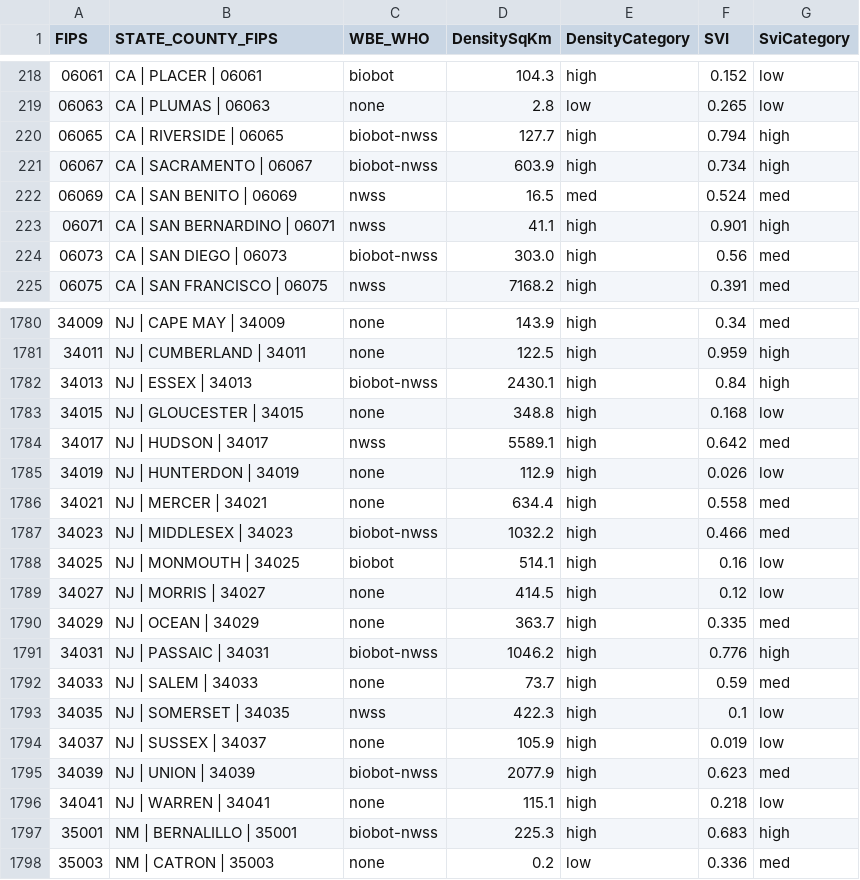
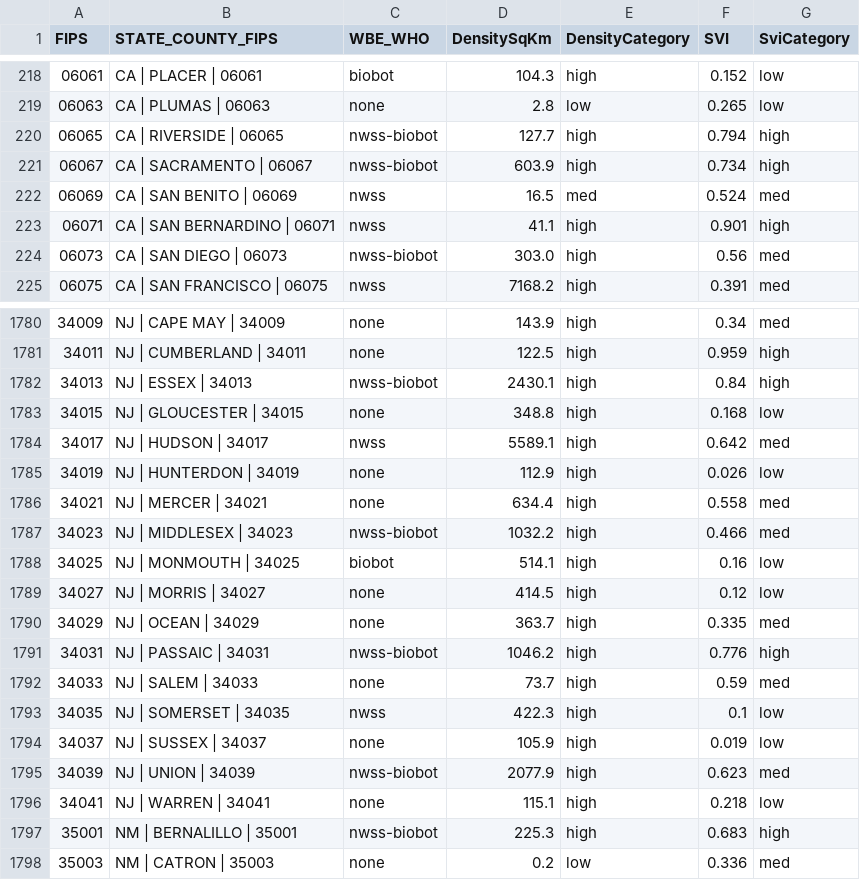
Before and after one commit to ChuckConnell/covid19_wbe, a TSV file: wbe_coverage_map.tsv, drawn as a sheet; only a part is shown, gaps mark what is left out; the diff covers the shown part only.

```diff
--- a/wbe_coverage_map.tsv
+++ b/wbe_coverage_map.tsv
@@ -219,7 +219,7 @@ FIPS	STATE_COUNTY_FIPS	WBE_WHO	DensitySqKm	DensityCategory	SVI	SviCategory
 06063	CA | PLUMAS | 06063	none	2.8	low	0.265	low
-06065	CA | RIVERSIDE | 06065	biobot-nwss	127.7	high	0.794	high
-06067	CA | SACRAMENTO | 06067	biobot-nwss	603.9	high	0.734	high
+06065	CA | RIVERSIDE | 06065	nwss-biobot	127.7	high	0.794	high
+06067	CA | SACRAMENTO | 06067	nwss-biobot	603.9	high	0.734	high
 06069	CA | SAN BENITO | 06069	nwss	16.5	med	0.524	med
 06071	CA | SAN BERNARDINO | 06071	nwss	41.1	high	0.901	high
-06073	CA | SAN DIEGO | 06073	biobot-nwss	303.0	high	0.56	med
+06073	CA | SAN DIEGO | 06073	nwss-biobot	303.0	high	0.56	med
 06075	CA | SAN FRANCISCO | 06075	nwss	7168.2	high	0.391	med
@@ -1781,3 +1781,3 @@ FIPS	STATE_COUNTY_FIPS	WBE_WHO	DensitySqKm	DensityCategory	SVI	SviCategory
 34011	NJ | CUMBERLAND | 34011	none	122.5	high	0.959	high
-34013	NJ | ESSEX | 34013	biobot-nwss	2430.1	high	0.84	high
+34013	NJ | ESSEX | 34013	nwss-biobot	2430.1	high	0.84	high
 34015	NJ | GLOUCESTER | 34015	none	348.8	high	0.168	low
@@ -1786,3 +1786,3 @@ FIPS	STATE_COUNTY_FIPS	WBE_WHO	DensitySqKm	DensityCategory	SVI	SviCategory
 34021	NJ | MERCER | 34021	none	634.4	high	0.558	med
-34023	NJ | MIDDLESEX | 34023	biobot-nwss	1032.2	high	0.466	med
+34023	NJ | MIDDLESEX | 34023	nwss-biobot	1032.2	high	0.466	med
 34025	NJ | MONMOUTH | 34025	biobot	514.1	high	0.16	low
@@ -1790,3 +1790,3 @@ FIPS	STATE_COUNTY_FIPS	WBE_WHO	DensitySqKm	DensityCategory	SVI	SviCategory
 34029	NJ | OCEAN | 34029	none	363.7	high	0.335	med
-34031	NJ | PASSAIC | 34031	biobot-nwss	1046.2	high	0.776	high
+34031	NJ | PASSAIC | 34031	nwss-biobot	1046.2	high	0.776	high
 34033	NJ | SALEM | 34033	none	73.7	high	0.59	med
@@ -1794,5 +1794,5 @@ FIPS	STATE_COUNTY_FIPS	WBE_WHO	DensitySqKm	DensityCategory	SVI	SviCategory
 34037	NJ | SUSSEX | 34037	none	105.9	high	0.019	low
-34039	NJ | UNION | 34039	biobot-nwss	2077.9	high	0.623	med
+34039	NJ | UNION | 34039	nwss-biobot	2077.9	high	0.623	med
 34041	NJ | WARREN | 34041	none	115.1	high	0.218	low
-35001	NM | BERNALILLO | 35001	biobot-nwss	225.3	high	0.683	high
+35001	NM | BERNALILLO | 35001	nwss-biobot	225.3	high	0.683	high
 35003	NM | CATRON | 35003	none	0.2	low	0.336	med
```
Also changed, not shown: 79 edited cells elsewhere in this file.
